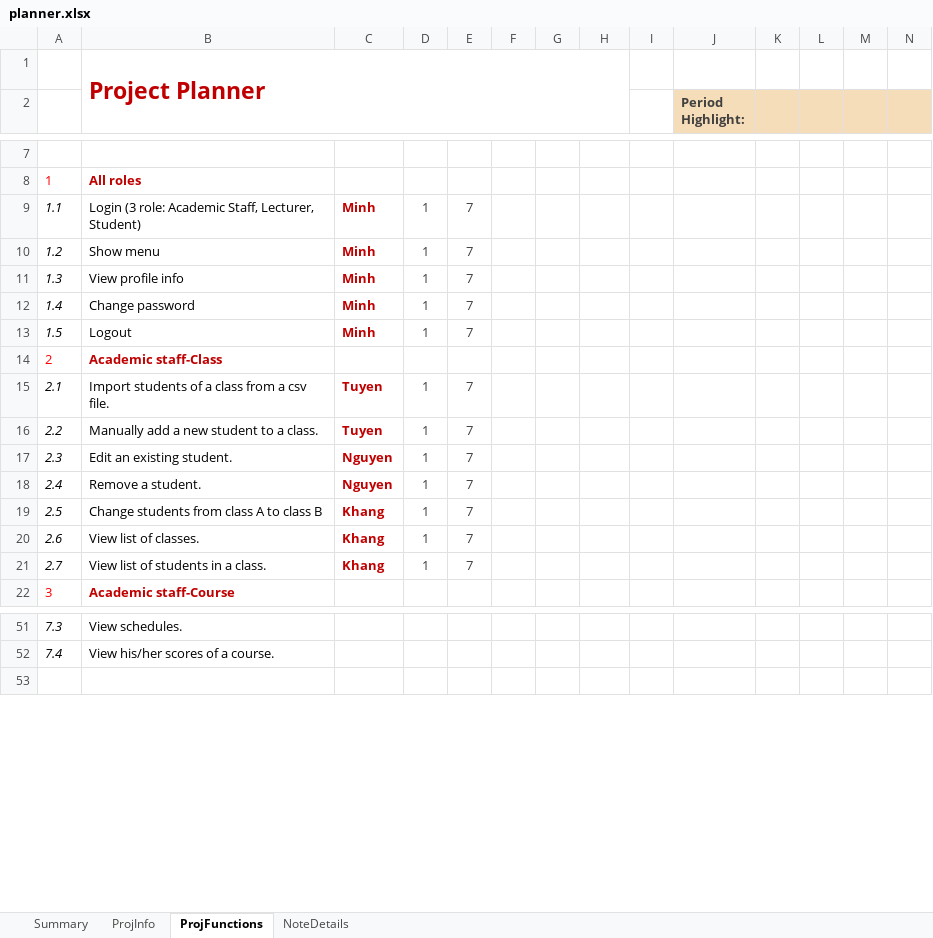
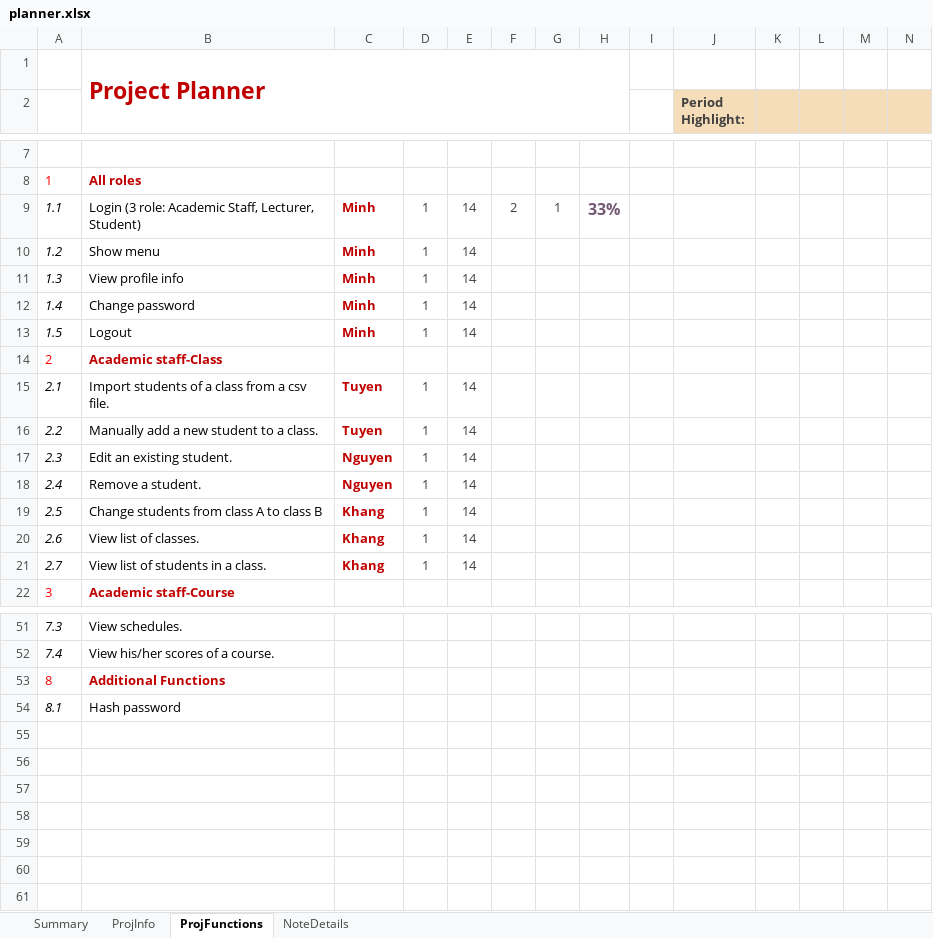
Before and after one commit to kdnminh-wolfris/student-management-system, an Excel workbook: planner.xlsx, sheet ProjFunctions, drawn as a sheet; only a part is shown, gaps mark what is left out; values as stored, in another font and other column widths than the file's, no borders; charts and pictures and conditional formats not drawn; rows hold the shown columns only; the diff names each change by its address in the sheet, - before the commit and + after, or states it on an @@ line.

Commit message:
Update planner.xlsx

```diff
--- a/planner.xlsx (sheet ProjFunctions)
+++ b/planner.xlsx (sheet ProjFunctions)
-E9:E13: 7
+E9:E13: 14
-F9: (empty)
+F9: 2
-G9: (empty)
+G9: 1
-H9: (empty)
+H9: 33%
-E15:E21: 7
+E15:E21: 14
+row 53: 8 | Additional Functions
+row 54: 8.1 | Hash password
+row 55: (empty)
+row 56: (empty)
+row 57: (empty)
+row 58: (empty)
+row 59: (empty)
+row 60: (empty)
```
Also changed, not shown: sheet NoteDetails.
